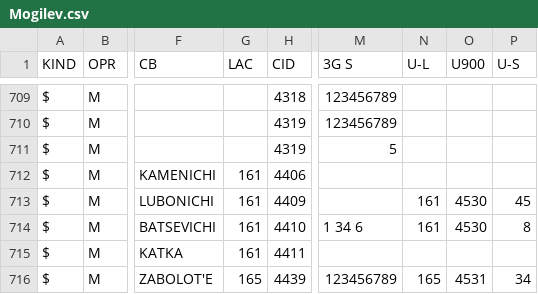
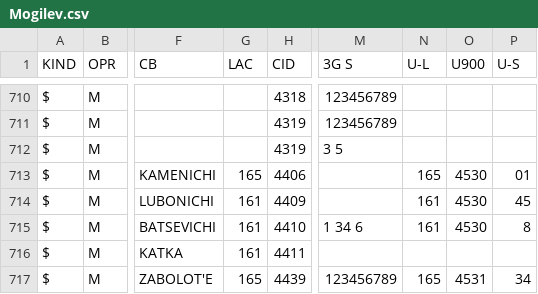
Before and after one commit to BYCellDatabase/csv, a CSV file: MTS/Mogilev.csv, drawn as a sheet; only a part is shown, gaps mark what is left out; addresses are those after the commit; the diff covers the shown part only; the diff names each change by its address in the sheet, - before the commit and + after, or states it on an @@ line.

```diff
--- a/MTS/Mogilev.csv
+++ b/MTS/Mogilev.csv
-M712 (3G S): 5
+M712 (3G S): 3 5
-G713 (LAC): 161
+G713 (LAC): 165
-N713 (U-L): (empty)
+N713 (U-L): 165
-O713 (U900): (empty)
+O713 (U900): 4530
-P713 (U-S): (empty)
+P713 (U-S): 01
```
Also changed, not shown: 2 added rows, 2 removed rows, 1 moved row and 7 edited cells elsewhere in this file, Velcom/Mogilev.csv, beCloud/Mogilev.csv.
